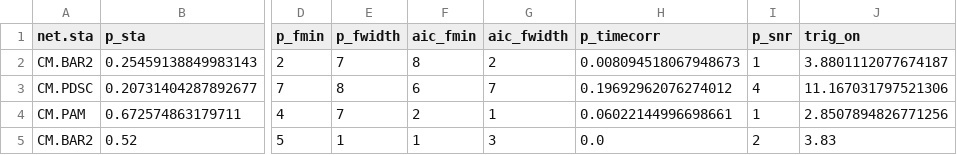
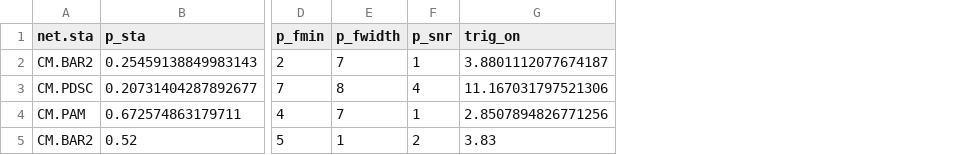
Before and after one commit to dsiervo/sc3-autotuner, a CSV file: results_P.csv, drawn as a sheet; only a part is shown, gaps mark what is left out; the diff names each change by its address in the sheet, - before the commit and + after, or states it on an @@ line.

Commit message:
Centralized config template values working

```diff
--- a/results_P.csv
+++ b/results_P.csv
-column F (aic_fmin), rows 2-5: 8 | 6 | 2 | 1
-column G (aic_fwidth), rows 2-5: 2 | 7 | 1 | 3
-column H (p_timecorr), rows 2-5: 0.008094518067948673 | 0.19692962076274012 | 0.06022144996698661 | 0.0
```
Also changed, not shown: results_S.csv, 9 other files.
